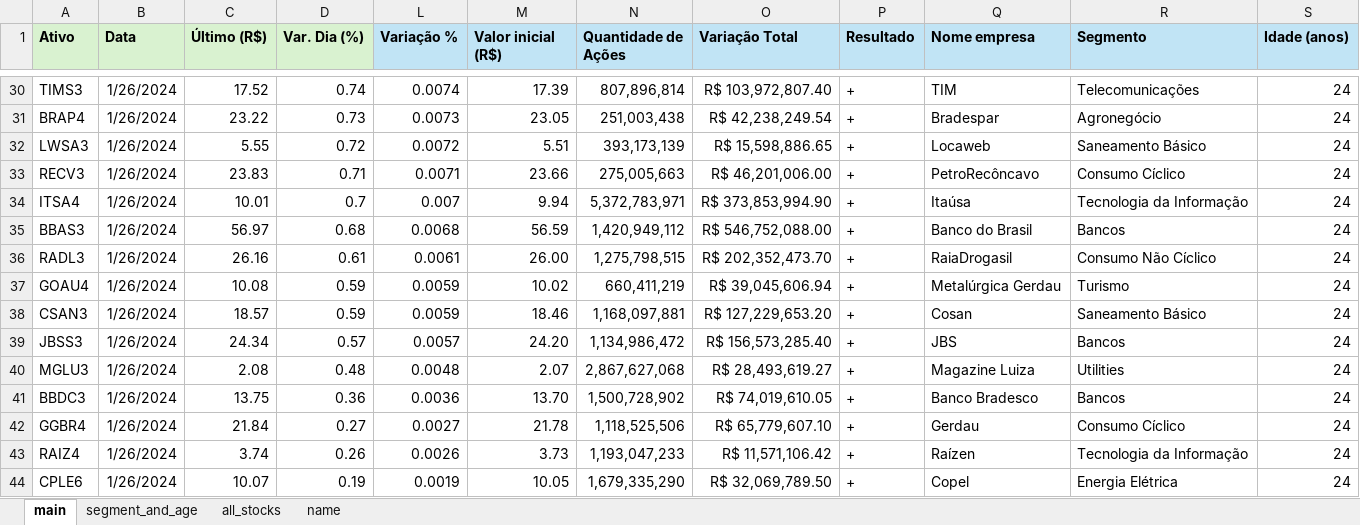
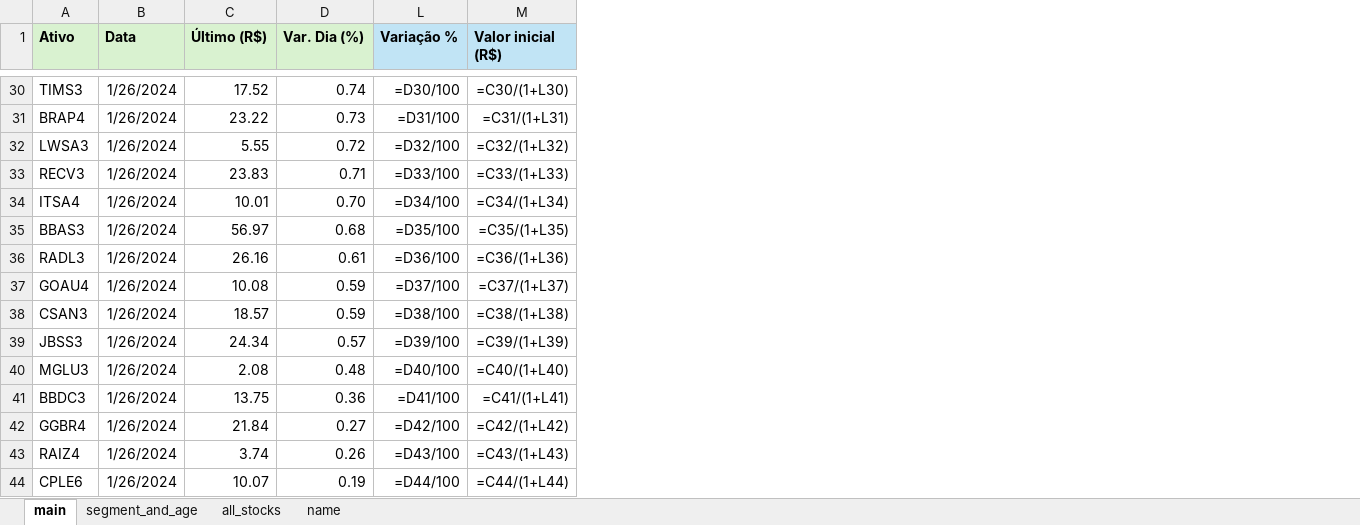
Before and after one commit to eliasinacio/data-analysis-with-python-alura, an Excel workbook: tabela_de_acoes.xlsx, sheet main, drawn as a sheet; only a part is shown, gaps mark what is left out; values as stored, in another font and other column widths than the file's, no borders; formulas without a stored value are shown as written; charts and pictures not drawn; the diff covers the shown part only; the diff names each change by its address in the sheet, - before the commit and + after, or states it on an @@ line.

```diff
--- a/tabela_de_acoes.xlsx (sheet main)
+++ b/tabela_de_acoes.xlsx (sheet main)
-column N (Quantidade de Ações), rows 30-44: 807,896,814 | 251,003,438 | 393,173,139 | 275,005,663 | 5,372,783,971 | 1,420,949,112 | 1,275,798,515 | 660,411,219 | 1,168,097,881 | 1,134,986,472 | 2,867,627,068 | 1,500,728,902 | 1,118,525,506 | 1,193,047,233 | 1,679,335,290
-column O (Variação Total), rows 30-44: R$ 103,972,807.40 | R$ 42,238,249.54 | R$ 15,598,886.65 | R$ 46,201,006.00 | R$ 373,853,994.90 | R$ 546,752,088.00 | R$ 202,352,473.70 | R$ 39,045,606.94 | R$ 127,229,653.20 | R$ 156,573,285.40 | R$ 28,493,619.27 | R$ 74,019,610.05 | R$ 65,779,607.10 | R$ 11,571,106.42 | R$ 32,069,789.50
-column P (Resultado), rows 30-44: all +
-column Q (Nome empresa), rows 30-44: TIM | Bradespar | Locaweb | PetroRecôncavo | Itaúsa | Banco do Brasil | RaiaDrogasil | Metalúrgica Gerdau | Cosan | JBS | Magazine Luiza | Banco Bradesco | Gerdau | Raízen | Copel
-column R (Segmento), rows 30-44: Telecomunicações | Agronegócio | Saneamento Básico | Consumo Cíclico | Tecnologia da Informação | Bancos | Consumo Não Cíclico | Turismo | Saneamento Básico | Bancos | Utilities | Bancos | Consumo Cíclico | Tecnologia da Informação | Energia Elétrica
-column S (Idade (anos)), rows 30-44: all 24
-L30 (Variação %): 0.0074
+L30 (Variação %): =D30/100
-M30 (Valor inicial (R$)): 17.39
+M30 (Valor inicial (R$)): =C30/(1+L30)
-L31 (Variação %): 0.0073
+L31 (Variação %): =D31/100
-M31 (Valor inicial (R$)): 23.05
+M31 (Valor inicial (R$)): =C31/(1+L31)
-L32 (Variação %): 0.0072
+L32 (Variação %): =D32/100
-M32 (Valor inicial (R$)): 5.51
+M32 (Valor inicial (R$)): =C32/(1+L32)
-L33 (Variação %): 0.0071
+L33 (Variação %): =D33/100
-M33 (Valor inicial (R$)): 23.66
+M33 (Valor inicial (R$)): =C33/(1+L33)
-D34 (Var. Dia (%)): 0.7
+D34 (Var. Dia (%)): 0.70
-L34 (Variação %): 0.007
+L34 (Variação %): =D34/100
-M34 (Valor inicial (R$)): 9.94
+M34 (Valor inicial (R$)): =C34/(1+L34)
-L35 (Variação %): 0.0068
+L35 (Variação %): =D35/100
-M35 (Valor inicial (R$)): 56.59
+M35 (Valor inicial (R$)): =C35/(1+L35)
-L36 (Variação %): 0.0061
+L36 (Variação %): =D36/100
-M36 (Valor inicial (R$)): 26.00
+M36 (Valor inicial (R$)): =C36/(1+L36)
-L37 (Variação %): 0.0059
+L37 (Variação %): =D37/100
-M37 (Valor inicial (R$)): 10.02
+M37 (Valor inicial (R$)): =C37/(1+L37)
-L38 (Variação %): 0.0059
+L38 (Variação %): =D38/100
-M38 (Valor inicial (R$)): 18.46
+M38 (Valor inicial (R$)): =C38/(1+L38)
-L39 (Variação %): 0.0057
+L39 (Variação %): =D39/100
-M39 (Valor inicial (R$)): 24.20
+M39 (Valor inicial (R$)): =C39/(1+L39)
-L40 (Variação %): 0.0048
+L40 (Variação %): =D40/100
-M40 (Valor inicial (R$)): 2.07
+M40 (Valor inicial (R$)): =C40/(1+L40)
-L41 (Variação %): 0.0036
+L41 (Variação %): =D41/100
-M41 (Valor inicial (R$)): 13.70
+M41 (Valor inicial (R$)): =C41/(1+L41)
-L42 (Variação %): 0.0027
+L42 (Variação %): =D42/100
-M42 (Valor inicial (R$)): 21.78
+M42 (Valor inicial (R$)): =C42/(1+L42)
-L43 (Variação %): 0.0026
+L43 (Variação %): =D43/100
-M43 (Valor inicial (R$)): 3.73
+M43 (Valor inicial (R$)): =C43/(1+L43)
-L44 (Variação %): 0.0019
+L44 (Variação %): =D44/100
-M44 (Valor inicial (R$)): 10.05
+M44 (Valor inicial (R$)): =C44/(1+L44)
```
Also changed, not shown: 136 edited cells elsewhere in this sheet, hidden cells, charts or pictures, 1 other file.
